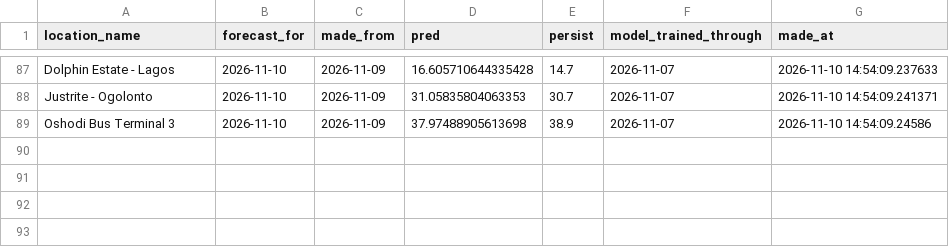
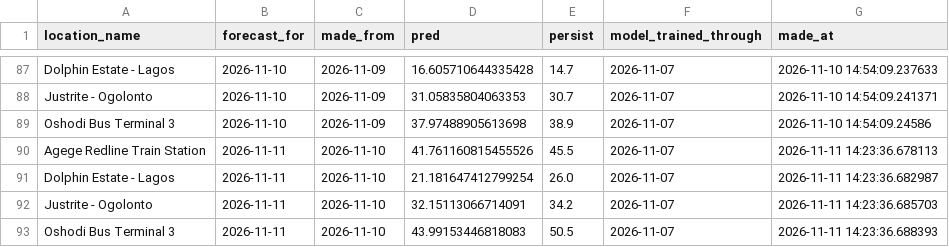
Before and after one commit to Boyeeeeeee/pm25-drift-pipeline, a CSV file: logs/predictions.csv, drawn as a sheet; only a part is shown, gaps mark what is left out.

```diff
--- a/logs/predictions.csv
+++ b/logs/predictions.csv
@@ -89 +89,5 @@ Justrite - Ogolonto,2026-11-10,2026-11-09,31.05835804063353,30.7,2026-11-07,2026
 Oshodi Bus Terminal 3,2026-11-10,2026-11-09,37.97488905613698,38.9,2026-11-07,2026-11-10 14:54:09.24586
+Agege Redline Train Station,2026-11-11,2026-11-10,41.761160815455526,45.5,2026-11-07,2026-11-11 14:23:36.678113
+Dolphin Estate - Lagos,2026-11-11,2026-11-10,21.181647412799254,26.0,2026-11-07,2026-11-11 14:23:36.682987
+Justrite - Ogolonto,2026-11-11,2026-11-10,32.15113066714091,34.2,2026-11-07,2026-11-11 14:23:36.685703
+Oshodi Bus Terminal 3,2026-11-11,2026-11-10,43.99153446818083,50.5,2026-11-07,2026-11-11 14:23:36.688393
```
Also changed, not shown: logs/drift_log.csv, logs/live_eval.csv, 1 other file.
